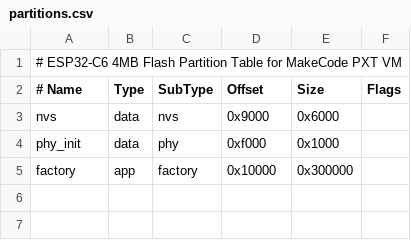
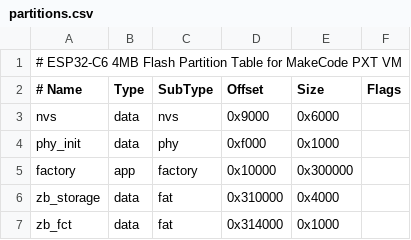
Before and after one commit to chatelao/pxt-common-packages, a CSV file: libs/core---esp32c6/partitions.csv, drawn as a sheet; the diff names each change by its address in the sheet, - before the commit and + after, or states it on an @@ line.

```diff
--- a/libs/core---esp32c6/partitions.csv
+++ b/libs/core---esp32c6/partitions.csv
+row 6: zb_storage | data | fat | 0x310000 | 0x4000
+row 7: zb_fct | data | fat | 0x314000 | 0x1000
```
Also changed, not shown: 17 other files.
